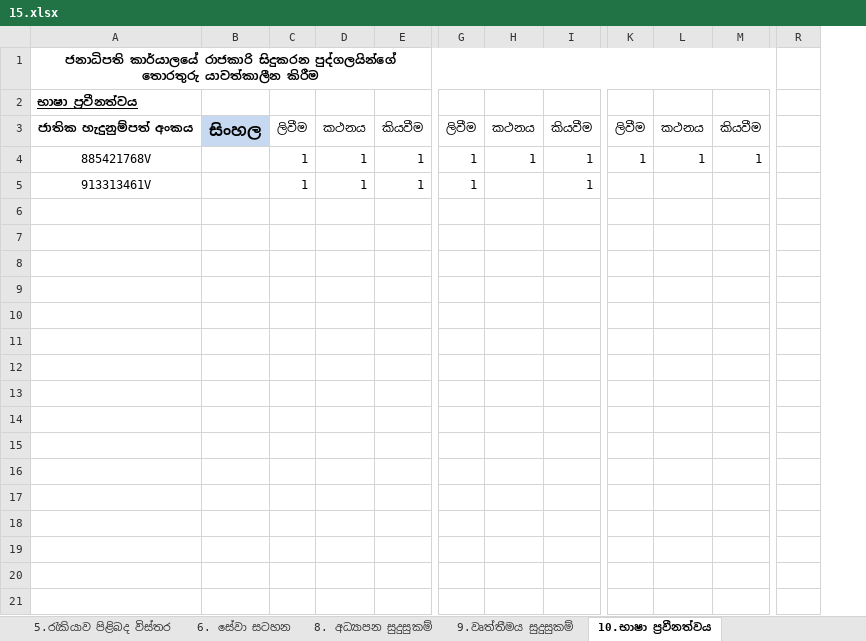
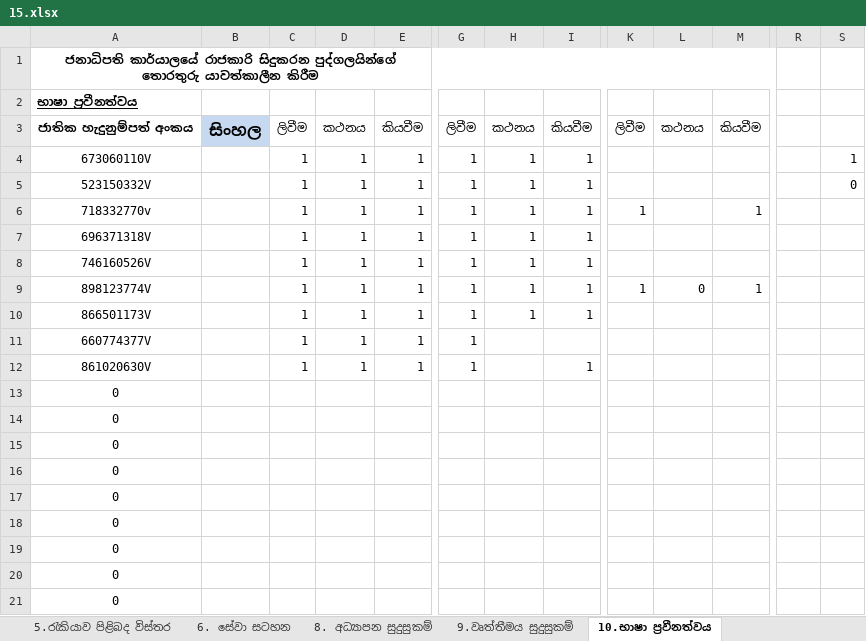
Before and after one commit to PS-EHRM/add_employee, an Excel workbook: upload/15.xlsx, sheet 10.භාෂා ප්‍රවීනත්වය, drawn as a sheet; only a part is shown, gaps mark what is left out; values as stored, in another font and other column widths than the file's, no borders; removed rows and columns are numbered as before the commit, all else as after; rows hold the shown columns only; the diff covers the shown part only; the diff names each change by its address in the sheet, - before the commit and + after, or states it on an @@ line.

```diff
--- a/upload/15.xlsx (sheet 10.භාෂා ප්‍රවීනත්වය)
+++ b/upload/15.xlsx (sheet 10.භාෂා ප්‍රවීනත්වය)
-column A, rows 1-5: ජනාධිපති කාර්යාලයේ රාජකාරි සිදුකරන පුද්ගලයින්ගේ තොරතුරු යාවත්කාලීන කිරීම | භාෂා ප්‍රවීනත්වය | ජාතික හැදුනුම්පත් අංකය | 885421768V | 913313461V
+column A, rows 1-3: ජනාධිපති කාර්යාලයේ රාජකාරි සිදුකරන පුද්ගලයින්ගේ තොරතුරු යාවත්කාලීන කිරීම | භාෂා ප්‍රවීනත්වය | ජාතික හැදුනුම්පත් අංකය; row 6: 718332770v; row 12: 861020630V
@@ column S unhidden, empty @@
+row 4: 673060110V |  | 1 | 1 | 1 | 1 | 1 | 1 |  |  |  |  | 1
+row 5: 523150332V |  | 1 | 1 | 1 | 1 | 1 | 1 |  |  |  |  | 0
-L6: 1
+L6: (empty)
+row 7: 696371318V |  | 1 | 1 | 1 | 1 | 1 | 1
+row 8: 746160526V |  | 1 | 1 | 1 | 1 | 1 | 1
+row 9: 898123774V |  | 1 | 1 | 1 | 1 | 1 | 1 | 1 | 0 | 1
+row 10: 866501173V |  | 1 | 1 | 1 | 1 | 1 | 1
+row 11: 660774377V |  | 1 | 1 | 1 | 1
+row 13: 0
+row 14: 0
+row 15: 0
+row 16: 0
+row 17: 0
+row 18: 0
+row 19: 0
+row 20: 0
+row 21: 0
```
Also changed, not shown: 1536 added rows elsewhere in this sheet, sheet 2. සම්බන්ධ කළ හැකි ආකාර පිළිබද, sheet 8. අධ්‍යාපන සුදුසුකම්, sheet 6. සේවා සටහන, sheet 3. යැපෙන්නන් පිළිබද විස්තර, sheet 5.රැකියාව පිළිබද විස්තර, sheet 13.විනය ක්‍රියාමාර්ග විස්තර, 5 more sheets, other sheet tabs, hidden cells, upload/13.xlsx, upload/14.xlsx, 24 other files.
